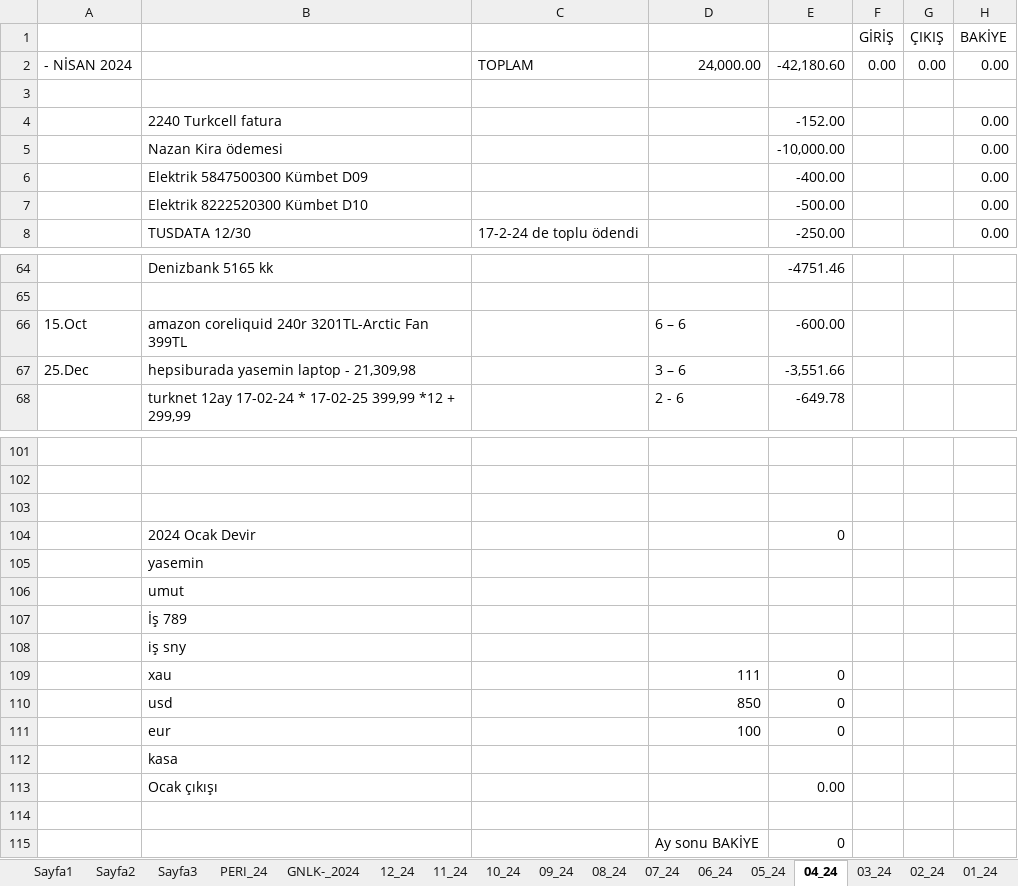
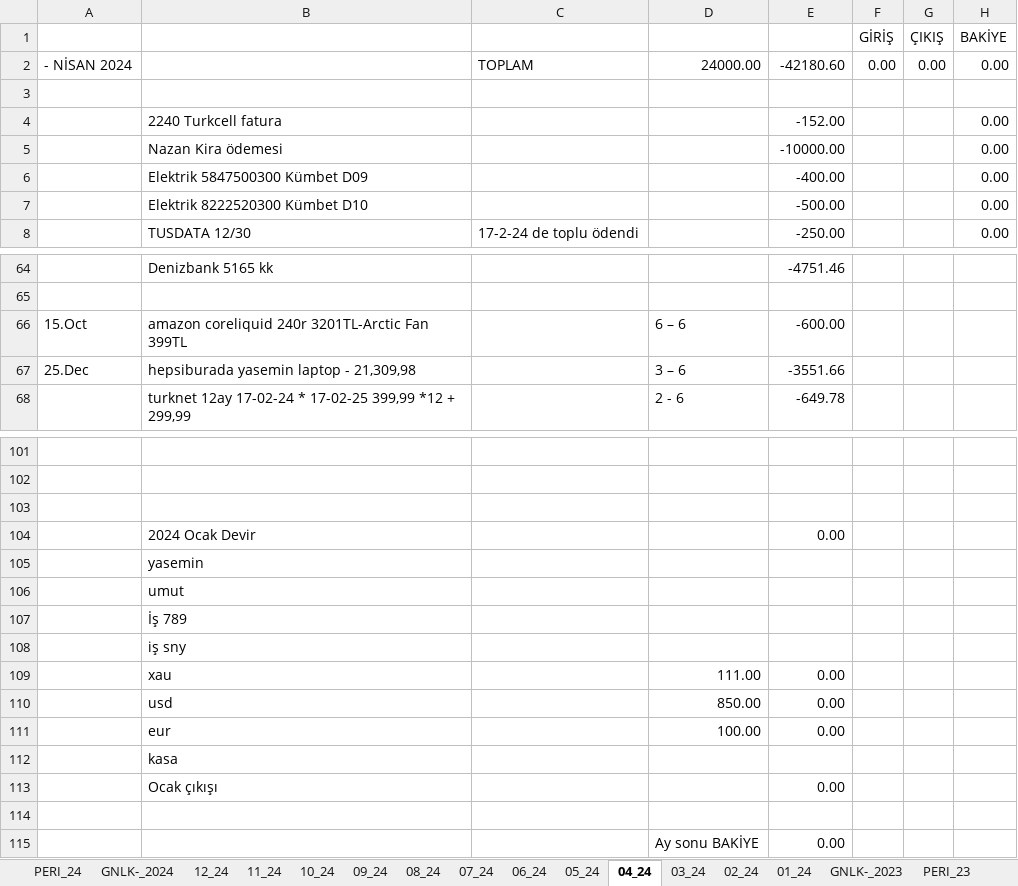
Before and after one commit to roboturx/tdy, an Excel workbook: 04-24-Gnlkx.xlsx, sheet 04_24, drawn as a sheet; only a part is shown, gaps mark what is left out; values as stored, in another font and other column widths than the file's, no cell formats; removed rows and columns are numbered as before the commit, all else as after; the diff covers the shown part only; the diff names each change by its address in the sheet, - before the commit and + after, or states it on an @@ line.

```diff
--- a/04-24-Gnlkx.xlsx (sheet 04_24)
+++ b/04-24-Gnlkx.xlsx (sheet 04_24)
-sheet tab: Sayfa1
-sheet tab: Sayfa2
-sheet tab: Sayfa3
-D2: 24,000.00
+D2: 24000.00
-E2: -42,180.60
+E2: -42180.60
-E5: -10,000.00
+E5: -10000.00
-E67: -3,551.66
+E67: -3551.66
-E104: 0
+E104: 0.00
-row 109:  | xau |  | 111 | 0
-row 110:  | usd |  | 850 | 0
-row 111:  | eur |  | 100 | 0
+row 109:  | xau |  | 111.00 | 0.00
+row 110:  | usd |  | 850.00 | 0.00
+row 111:  | eur |  | 100.00 | 0.00
-E115: 0
+E115: 0.00
```
Also changed, not shown: 11 edited cells elsewhere in this sheet, sheet 03_24, sheet GNLK-_2023, sheet PERI_24, cell formats, 05-24-YTRM.xlsx, 2007-2023_ Hesap-Toplamlar/011_ 2018-2023_ Kira-Mali_Hesaplar/010_ 2016-2023 bankadanKira.xlsx, 1 other file.
